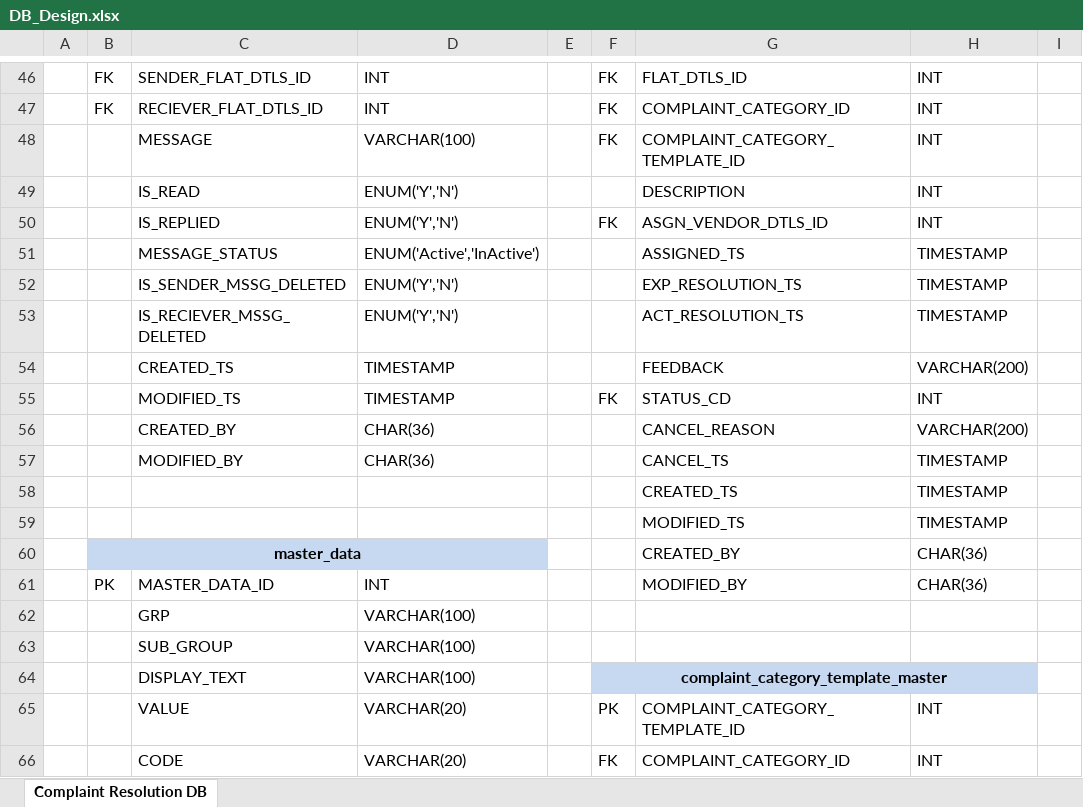
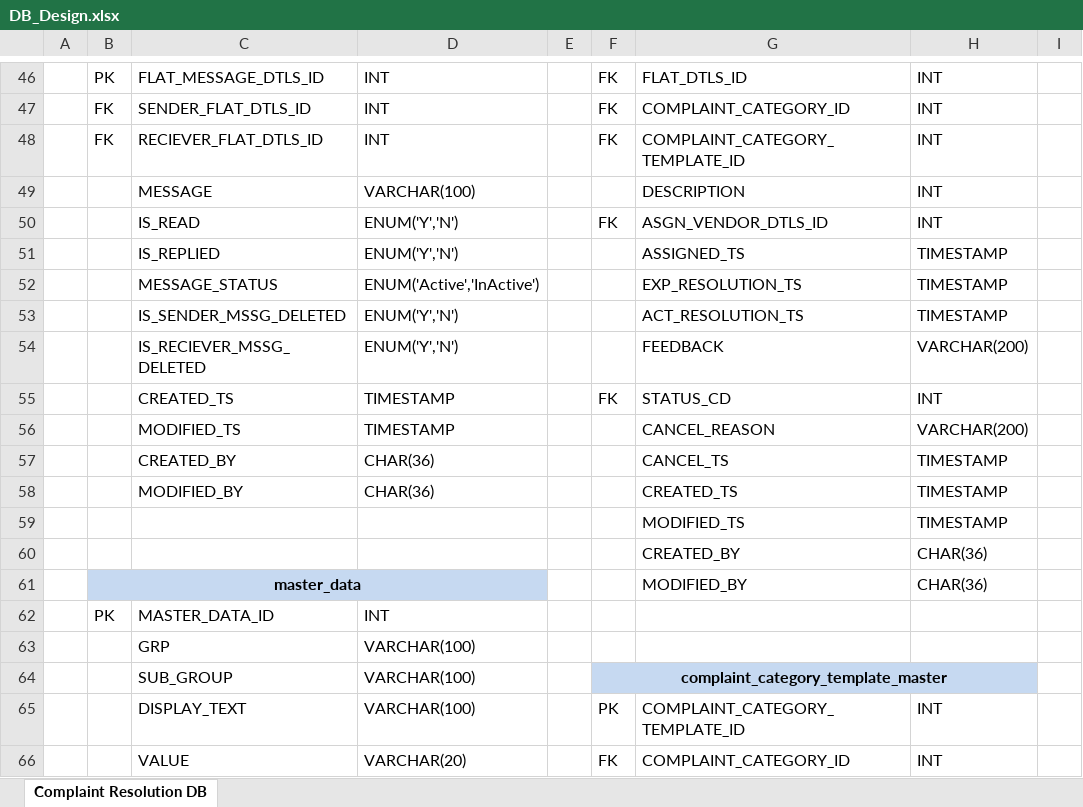
Before and after one commit to piyush170889/complaint_resolution_documents, an Excel workbook: DB_Design.xlsx, sheet Complaint Resolution DB, drawn as a sheet; only a part is shown, gaps mark what is left out; values as stored, in another font and other column widths than the file's, no borders; removed rows and columns are numbered as before the commit, all else as after; rows hold the shown columns only; the diff covers the shown part only; the diff names each change by its address in the sheet, - before the commit and + after, or states it on an @@ line.

```diff
--- a/DB_Design.xlsx (sheet Complaint Resolution DB)
+++ b/DB_Design.xlsx (sheet Complaint Resolution DB)
-B46: FK
+B46: PK
-C46: SENDER_FLAT_DTLS_ID
+C46: FLAT_MESSAGE_DTLS_ID
-C47: RECIEVER_FLAT_DTLS_ID
+C47: SENDER_FLAT_DTLS_ID
-B48: (empty)
+B48: FK
-C48: MESSAGE
+C48: RECIEVER_FLAT_DTLS_ID
-D48: VARCHAR(100)
+D48: INT
-C49: IS_READ
+C49: MESSAGE
-D49: ENUM('Y','N')
+D49: VARCHAR(100)
-C50: IS_REPLIED
+C50: IS_READ
-C51: MESSAGE_STATUS
+C51: IS_REPLIED
-D51: ENUM('Active','InActive')
+D51: ENUM('Y','N')
-C52: IS_SENDER_MSSG_DELETED
+C52: MESSAGE_STATUS
-D52: ENUM('Y','N')
+D52: ENUM('Active','InActive')
-C53: IS_RECIEVER_MSSG_DELETED
+C53: IS_SENDER_MSSG_DELETED
-C54: CREATED_TS
+C54: IS_RECIEVER_MSSG_DELETED
-D54: TIMESTAMP
+D54: ENUM('Y','N')
-C55: MODIFIED_TS
+C55: CREATED_TS
-C56: CREATED_BY
+C56: MODIFIED_TS
-D56: CHAR(36)
+D56: TIMESTAMP
-C57: MODIFIED_BY
+C57: CREATED_BY
-C58: (empty)
+C58: MODIFIED_BY
-D58: (empty)
+D58: CHAR(36)
+row 60:  |  |  |  |  |  | CREATED_BY | CHAR(36)
-G61: CREATED_BY
+G61: MODIFIED_BY
-G62: MODIFIED_BY
+G62: (empty)
-H62: CHAR(36)
+H62: (empty)
-row 63:  |  | SUB_GROUP | VARCHAR(100)
-C64: DISPLAY_TEXT
+C64: SUB_GROUP
-C65: VALUE
+C65: DISPLAY_TEXT
-D65: VARCHAR(20)
+D65: VARCHAR(100)
-C66: CODE
+C66: VALUE
```
Also changed, not shown: 2 added rows, 1 removed row, 33 edited cells, cell formats and merged cells elsewhere in this sheet.
